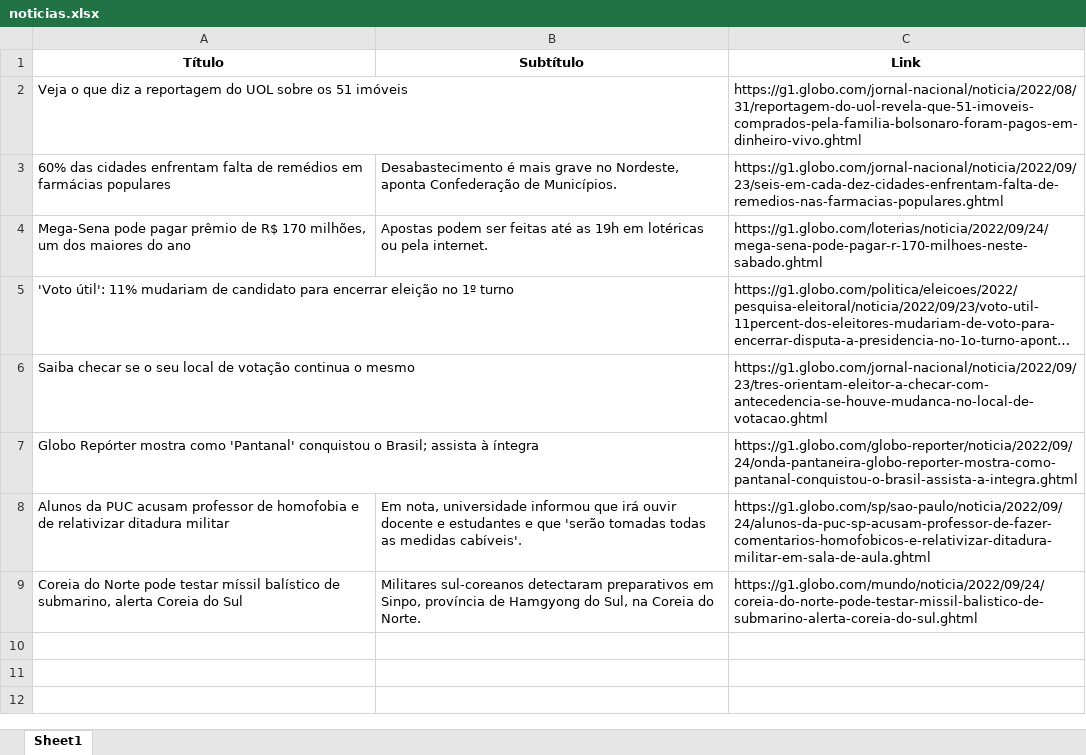
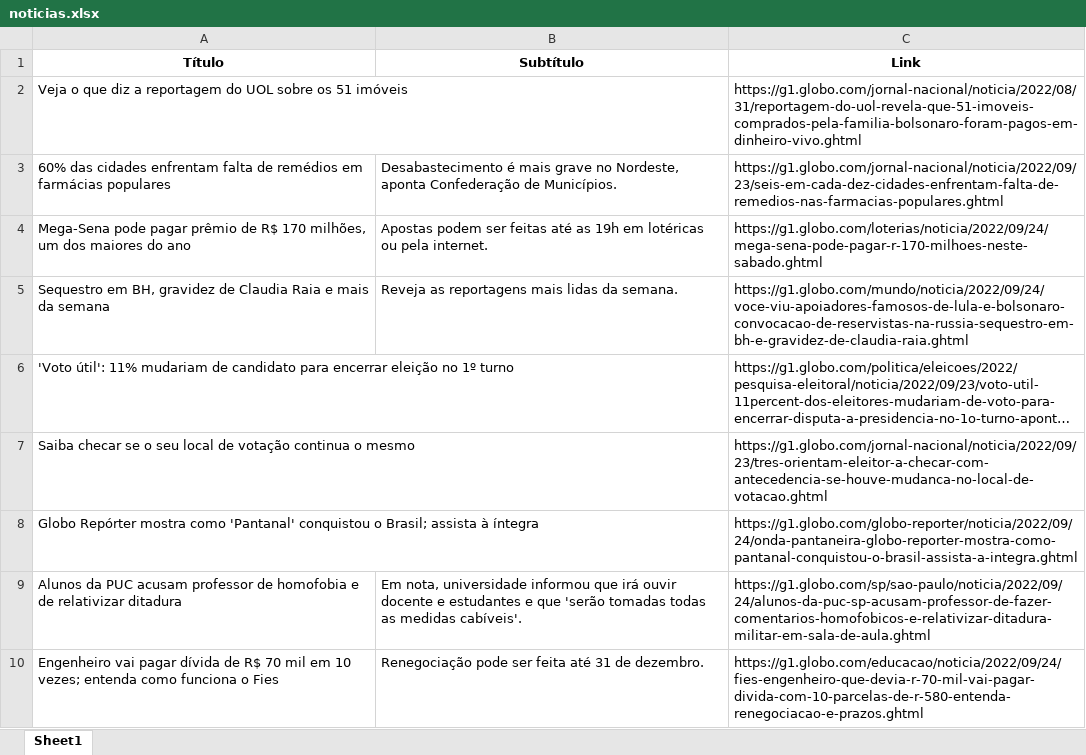
Before and after one commit to guiworldtv2/testeando-publico, an Excel workbook: noticias.xlsx, sheet Sheet1, drawn as a sheet; long unchanged cells end in …; values as stored, in another font and other column widths than the file's, no borders; removed rows and columns are numbered as before the commit, all else as after; the diff names each change by its address in the sheet, - before the commit and + after, or states it on an @@ line.

```diff
--- a/noticias.xlsx (sheet Sheet1)
+++ b/noticias.xlsx (sheet Sheet1)
+row 5: Sequestro em BH, gravidez de Claudia Raia e mais da semana | Reveja as reportagens mais lidas da semana. | https://g1.globo.com/mundo/noticia/2022/09/24/voce-viu-apoiadores-famosos-de-lula-e-bolsonaro-convocacao-de-reservistas-na-russia-sequestro-em-bh-e-gravidez-de-claudia-raia.ghtml
-A9 (Título): …relativizar ditadura militar
+A9 (Título): …relativizar ditadura
-row 9: Coreia do Norte pode testar míssil balístico de submarino, alerta Coreia do Sul | Militares sul-coreanos detectaram preparativos em Sinpo, província de Hamgyong do Sul, na Coreia do Norte. | https://g1.globo.com/mundo/noticia/2022/09/24/coreia-do-norte-pode-testar-missil-balistico-de-submarino-alerta-coreia-do-sul.ghtml
+row 10: Engenheiro vai pagar dívida de R$ 70 mil em 10 vezes; entenda como funciona o Fies | Renegociação pode ser feita até 31 de dezembro. | https://g1.globo.com/educacao/noticia/2022/09/24/fies-engenheiro-que-devia-r-70-mil-vai-pagar-divida-com-10-parcelas-de-r-580-entenda-renegociacao-e-prazos.ghtml
```
